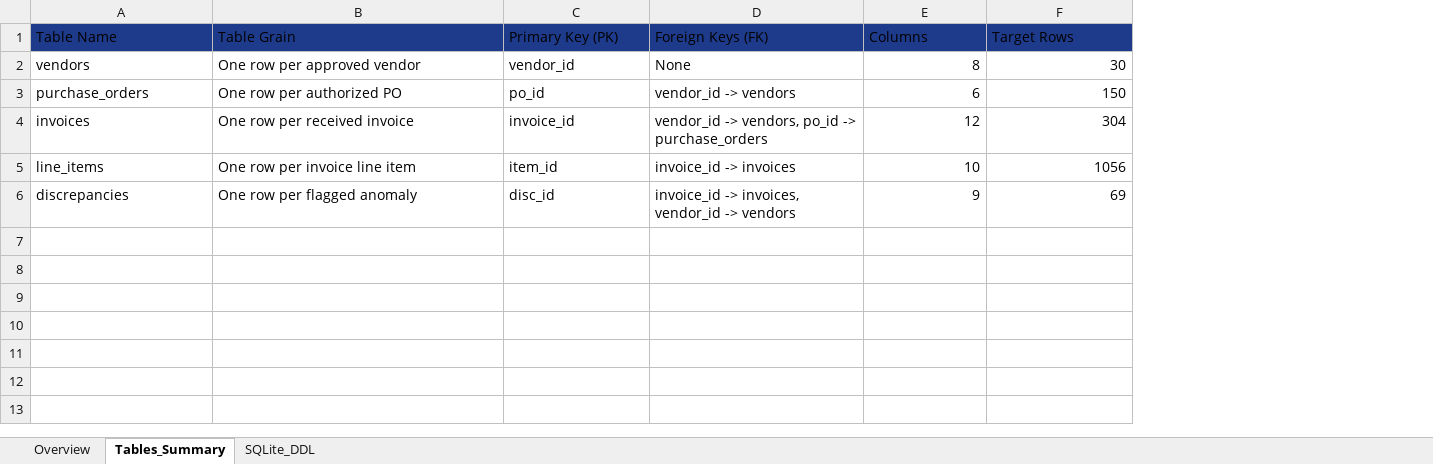
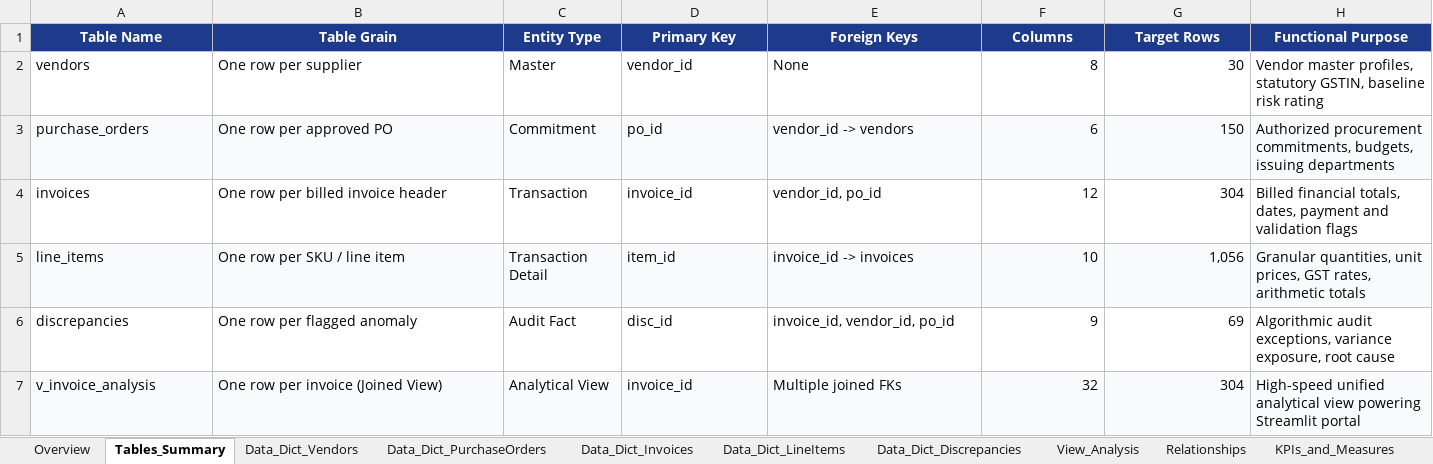
Before and after one commit to surbhi0310/AI-Website-Builder, an Excel workbook: Invoice_Data_Validation_Analysis/LMS_Submission_Package/Backup_ZIP/2500320140152_SurbhiSharma_Database_Schema.xlsx, sheet Tables_Summary, drawn as a sheet; values as stored, in another font and other column widths than the file's, no borders; addresses are those after the commit; the diff names each change by its address in the sheet, - before the commit and + after, or states it on an @@ line.

Commit message:
Update Step 6: Replace bare Database_Schema.xlsx with comprehensive 11-sheet schema workbook [P053]

```diff
--- a/Invoice_Data_Validation_Analysis/LMS_Submission_Package/Backup_ZIP/2500320140152_SurbhiSharma_Database_Schema.xlsx (sheet Tables_Summary)
+++ b/Invoice_Data_Validation_Analysis/LMS_Submission_Package/Backup_ZIP/2500320140152_SurbhiSharma_Database_Schema.xlsx (sheet Tables_Summary)
+sheet tab: Data_Dict_Vendors
+sheet tab: Data_Dict_PurchaseOrders
+sheet tab: Data_Dict_Invoices
+sheet tab: Data_Dict_LineItems
+sheet tab: Data_Dict_Discrepancies
+sheet tab: View_Analysis
+sheet tab: Relationships
+sheet tab: KPIs_and_Measures
+column C (Entity Type), rows 2-6: Master | Commitment | Transaction | Transaction Detail | Audit Fact
+column H (Functional Purpose), rows 2-6: Vendor master profiles, statutory GSTIN, baseline risk rating | Authorized procurement commitments, budgets, issuing departments | Billed financial totals, dates, payment and validation flags | Granular quantities, unit prices, GST rates, arithmetic totals | Algorithmic audit exceptions, variance exposure, root cause
@@ A1:B1 bold: off → on, text colour: black → #FFFFFF, alignment: left → center @@
-D1: Primary Key (PK)
+D1: Primary Key
@@ D1:G1 bold: off → on, text colour: black → #FFFFFF, alignment: left → center @@
-E1: Foreign Keys (FK)
+E1: Foreign Keys
-B2 (Table Grain): One row per approved vendor
+B2 (Table Grain): One row per supplier
-A3:B3 fill: none
+A3:B3 fill: #F8FAFC
-B3 (Table Grain): One row per authorized PO
+B3 (Table Grain): One row per approved PO
-D3:G3 fill: none
+D3:G3 fill: #F8FAFC
-B4 (Table Grain): One row per received invoice
+B4 (Table Grain): One row per billed invoice header
-E4 (Foreign Keys): vendor_id -> vendors, po_id -> purchase_orders
+E4 (Foreign Keys): vendor_id, po_id
-A5:B5 fill: none
+A5:B5 fill: #F8FAFC
-B5 (Table Grain): One row per invoice line item
+B5 (Table Grain): One row per SKU / line item
-D5:G5 fill: none
+D5:G5 fill: #F8FAFC
-G5 (Target Rows): 1056
+G5 (Target Rows): 1,056
-E6 (Foreign Keys): invoice_id -> invoices, vendor_id -> vendors
+E6 (Foreign Keys): invoice_id, vendor_id, po_id
+row 7: v_invoice_analysis | One row per invoice (Joined View) | Analytical View | invoice_id | Multiple joined FKs | 32 | 304 | High-speed unified analytical view powering Streamlit portal
```
Also changed, not shown: sheet Overview, sheet SQLite_DDL.
